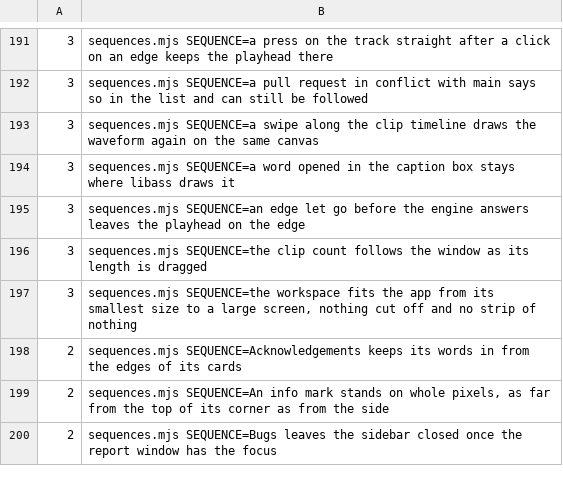
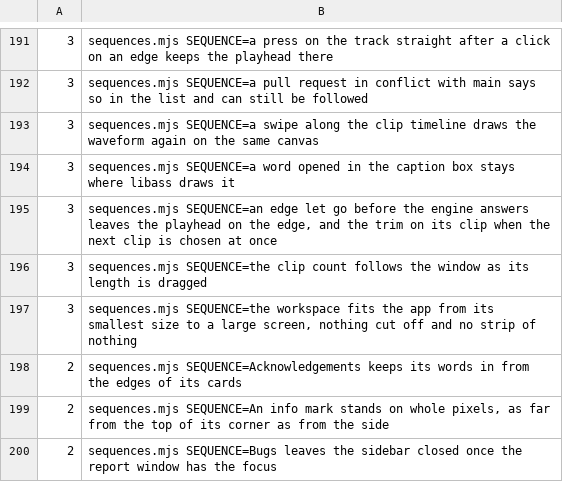
Before and after one commit to timmrkz/framefairy, a TSV file: frontend/preview/walks/walk-times.tsv, drawn as a sheet; only a part is shown, gaps mark what is left out.

```diff
--- a/frontend/preview/walks/walk-times.tsv
+++ b/frontend/preview/walks/walk-times.tsv
@@ -194,3 +194,3 @@
   3	sequences.mjs SEQUENCE=a word opened in the caption box stays where libass draws it
-  3	sequences.mjs SEQUENCE=an edge let go before the engine answers leaves the playhead on the edge
+  3	sequences.mjs SEQUENCE=an edge let go before the engine answers leaves the playhead on the edge, and the trim on its clip when the next clip is chosen at once
   3	sequences.mjs SEQUENCE=the clip count follows the window as its length is dragged
```
Also changed, not shown: 4 other files.
